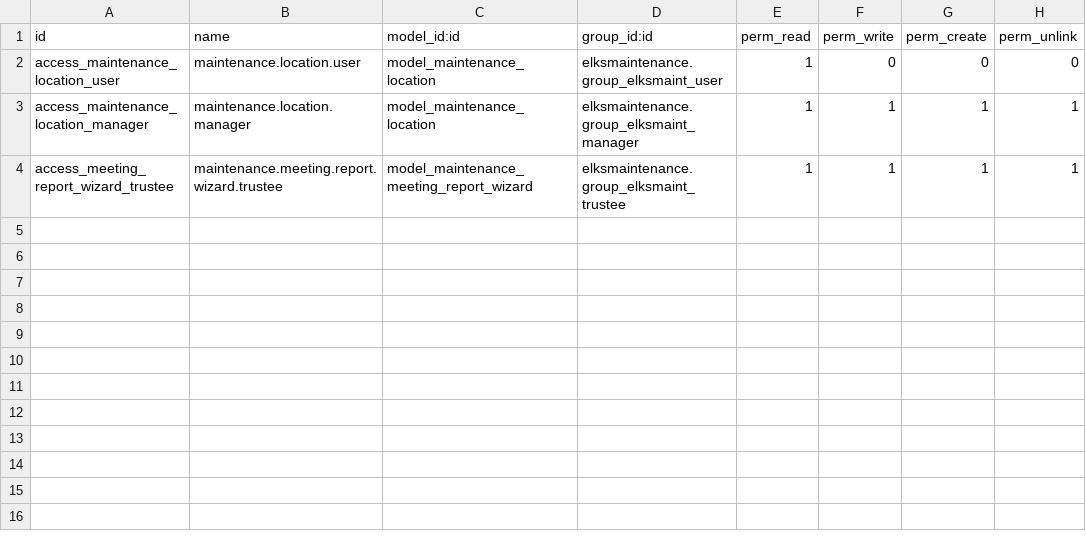
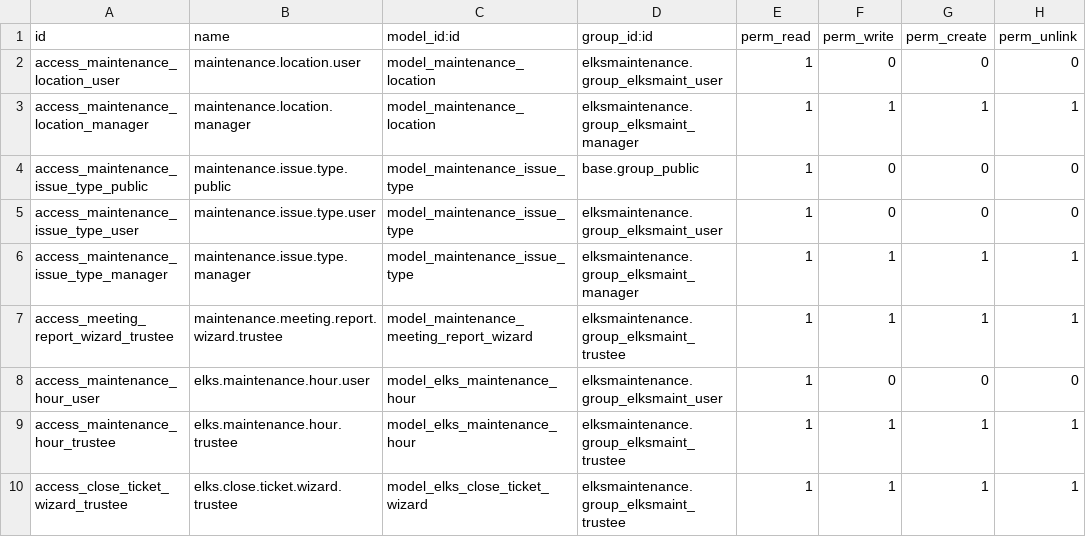
Before and after one commit to LeoricCryotek/elksmaintenance, a CSV file: security/ir.model.access.csv, drawn as a sheet.

```diff
--- a/security/ir.model.access.csv
+++ b/security/ir.model.access.csv
@@ -3,2 +3,8 @@ access_maintenance_location_user,maintenance.location.user,model_maintenance_loc
 access_maintenance_location_manager,maintenance.location.manager,model_maintenance_location,elksmaintenance.group_elksmaint_manager,1,1,1,1
+access_maintenance_issue_type_public,maintenance.issue.type.public,model_maintenance_issue_type,base.group_public,1,0,0,0
+access_maintenance_issue_type_user,maintenance.issue.type.user,model_maintenance_issue_type,elksmaintenance.group_elksmaint_user,1,0,0,0
+access_maintenance_issue_type_manager,maintenance.issue.type.manager,model_maintenance_issue_type,elksmaintenance.group_elksmaint_manager,1,1,1,1
 access_meeting_report_wizard_trustee,maintenance.meeting.report.wizard.trustee,model_maintenance_meeting_report_wizard,elksmaintenance.group_elksmaint_trustee,1,1,1,1
+access_maintenance_hour_user,elks.maintenance.hour.user,model_elks_maintenance_hour,elksmaintenance.group_elksmaint_user,1,0,0,0
+access_maintenance_hour_trustee,elks.maintenance.hour.trustee,model_elks_maintenance_hour,elksmaintenance.group_elksmaint_trustee,1,1,1,1
+access_close_ticket_wizard_trustee,elks.close.ticket.wizard.trustee,model_elks_close_ticket_wizard,elksmaintenance.group_elksmaint_trustee,1,1,1,1
```
Also changed, not shown: 23 other files.
